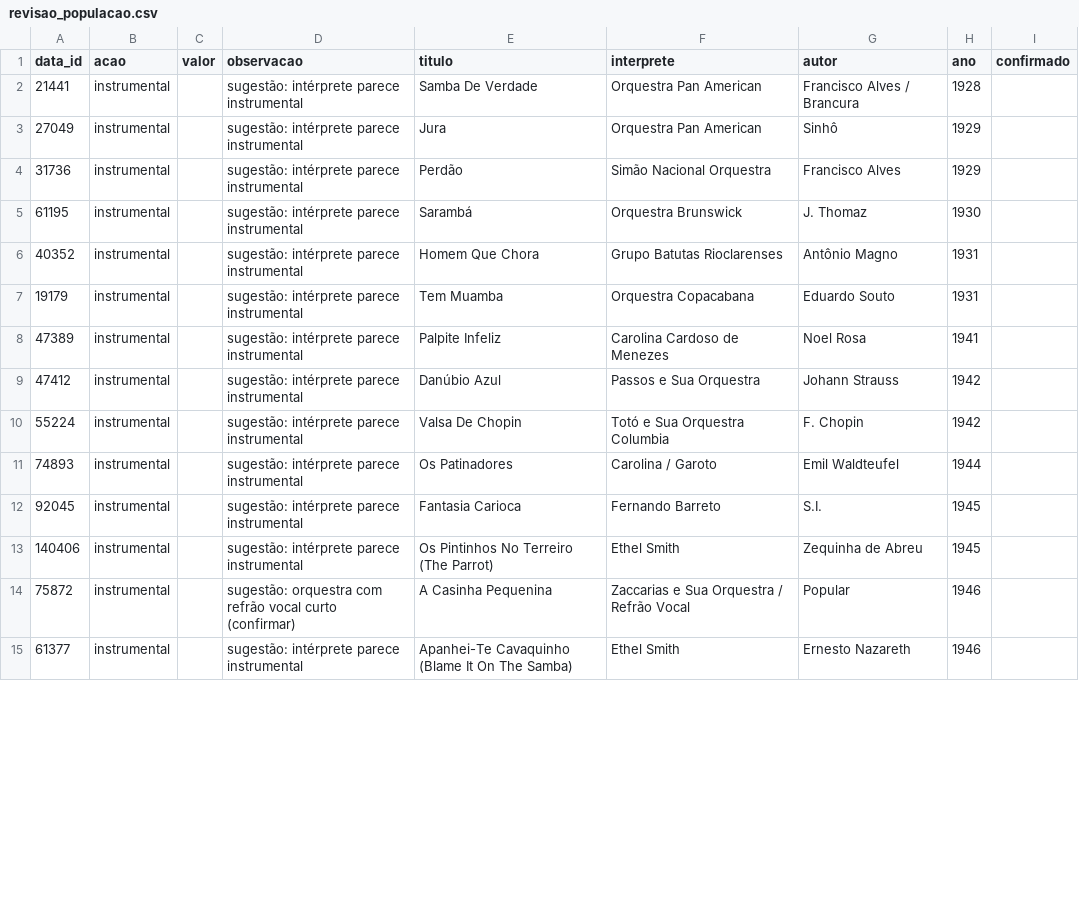
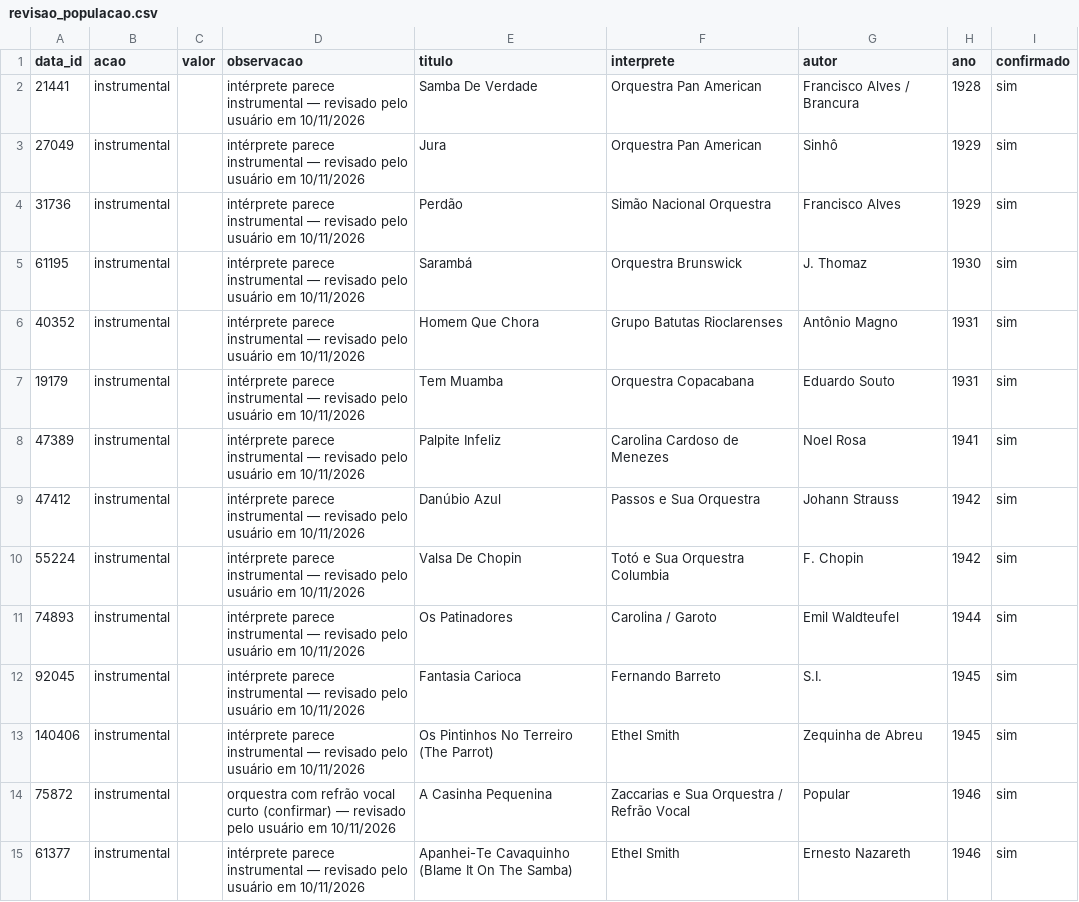
Before and after one commit to acsjunior/audioscribe-benchmark, a CSV file: data/candidatas/revisao_populacao.csv, drawn as a sheet; only a part is shown; the diff covers the shown part only.

```diff
--- a/data/candidatas/revisao_populacao.csv
+++ b/data/candidatas/revisao_populacao.csv
@@ -1,15 +1,15 @@
 data_id,acao,valor,observacao,titulo,interprete,autor,ano,confirmado
-21441,instrumental,,sugestão: intérprete parece instrumental,Samba De Verdade,Orquestra Pan American,Francisco Alves / Brancura,1928,
-27049,instrumental,,sugestão: intérprete parece instrumental,Jura,Orquestra Pan American,Sinhô,1929,
-31736,instrumental,,sugestão: intérprete parece instrumental,Perdão,Simão Nacional Orquestra,Francisco Alves,1929,
-61195,instrumental,,sugestão: intérprete parece instrumental,Sarambá,Orquestra Brunswick,J. Thomaz,1930,
-40352,instrumental,,sugestão: intérprete parece instrumental,Homem Que Chora,Grupo Batutas Rioclarenses,Antônio Magno,1931,
-19179,instrumental,,sugestão: intérprete parece instrumental,Tem Muamba,Orquestra Copacabana,Eduardo Souto,1931,
-47389,instrumental,,sugestão: intérprete parece instrumental,Palpite Infeliz,Carolina Cardoso de Menezes,Noel Rosa,1941,
-47412,instrumental,,sugestão: intérprete parece instrumental,Danúbio Azul,Passos e Sua Orquestra,Johann Strauss,1942,
-55224,instrumental,,sugestão: intérprete parece instrumental,Valsa De Chopin,Totó e Sua Orquestra Columbia,F. Chopin,1942,
-74893,instrumental,,sugestão: intérprete parece instrumental,Os Patinadores,Carolina / Garoto,Emil Waldteufel,1944,
-92045,instrumental,,sugestão: intérprete parece instrumental,Fantasia Carioca,Fernando Barreto,S.I.,1945,
-140406,instrumental,,sugestão: intérprete parece instrumental,Os Pintinhos No Terreiro (The Parrot),Ethel Smith,Zequinha de Abreu,1945,
-75872,instrumental,,sugestão: orquestra com refrão vocal curto (confirmar),A Casinha Pequenina,Zaccarias e Sua Orquestra / Refrão Vocal,Popular,1946,
-61377,instrumental,,sugestão: intérprete parece instrumental,Apanhei-Te Cavaquinho (Blame It On The Samba),Ethel Smith,Ernesto Nazareth,1946,
+21441,instrumental,,intérprete parece instrumental — revisado pelo usuário em 10/11/2026,Samba De Verdade,Orquestra Pan American,Francisco Alves / Brancura,1928,sim
+27049,instrumental,,intérprete parece instrumental — revisado pelo usuário em 10/11/2026,Jura,Orquestra Pan American,Sinhô,1929,sim
+31736,instrumental,,intérprete parece instrumental — revisado pelo usuário em 10/11/2026,Perdão,Simão Nacional Orquestra,Francisco Alves,1929,sim
+61195,instrumental,,intérprete parece instrumental — revisado pelo usuário em 10/11/2026,Sarambá,Orquestra Brunswick,J. Thomaz,1930,sim
+40352,instrumental,,intérprete parece instrumental — revisado pelo usuário em 10/11/2026,Homem Que Chora,Grupo Batutas Rioclarenses,Antônio Magno,1931,sim
+19179,instrumental,,intérprete parece instrumental — revisado pelo usuário em 10/11/2026,Tem Muamba,Orquestra Copacabana,Eduardo Souto,1931,sim
+47389,instrumental,,intérprete parece instrumental — revisado pelo usuário em 10/11/2026,Palpite Infeliz,Carolina Cardoso de Menezes,Noel Rosa,1941,sim
+47412,instrumental,,intérprete parece instrumental — revisado pelo usuário em 10/11/2026,Danúbio Azul,Passos e Sua Orquestra,Johann Strauss,1942,sim
+55224,instrumental,,intérprete parece instrumental — revisado pelo usuário em 10/11/2026,Valsa De Chopin,Totó e Sua Orquestra Columbia,F. Chopin,1942,sim
+74893,instrumental,,intérprete parece instrumental — revisado pelo usuário em 10/11/2026,Os Patinadores,Carolina / Garoto,Emil Waldteufel,1944,sim
+92045,instrumental,,intérprete parece instrumental — revisado pelo usuário em 10/11/2026,Fantasia Carioca,Fernando Barreto,S.I.,1945,sim
+140406,instrumental,,intérprete parece instrumental — revisado pelo usuário em 10/11/2026,Os Pintinhos No Terreiro (The Parrot),Ethel Smith,Zequinha de Abreu,1945,sim
+75872,instrumental,,orquestra com refrão vocal curto (confirmar) — revisado pelo usuário em 10/11/2026,A Casinha Pequenina,Zaccarias e Sua Orquestra / Refrão Vocal,Popular,1946,sim
+61377,instrumental,,intérprete parece instrumental — revisado pelo usuário em 10/11/2026,Apanhei-Te Cavaquinho (Blame It On The Samba),Ethel Smith,Ernesto Nazareth,1946,sim
```
Also changed, not shown: 48 edited cells elsewhere in this file, 2 other files.
